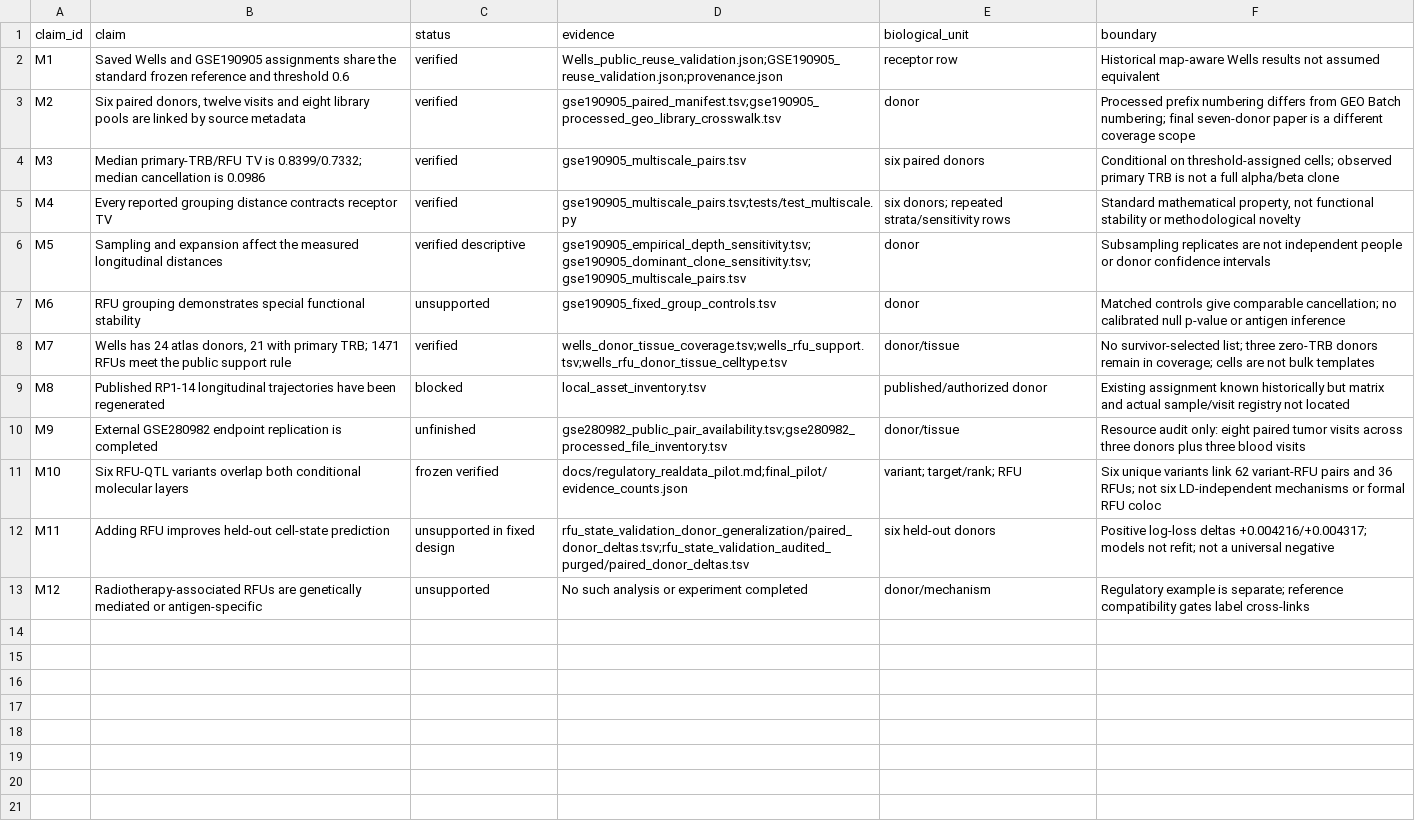
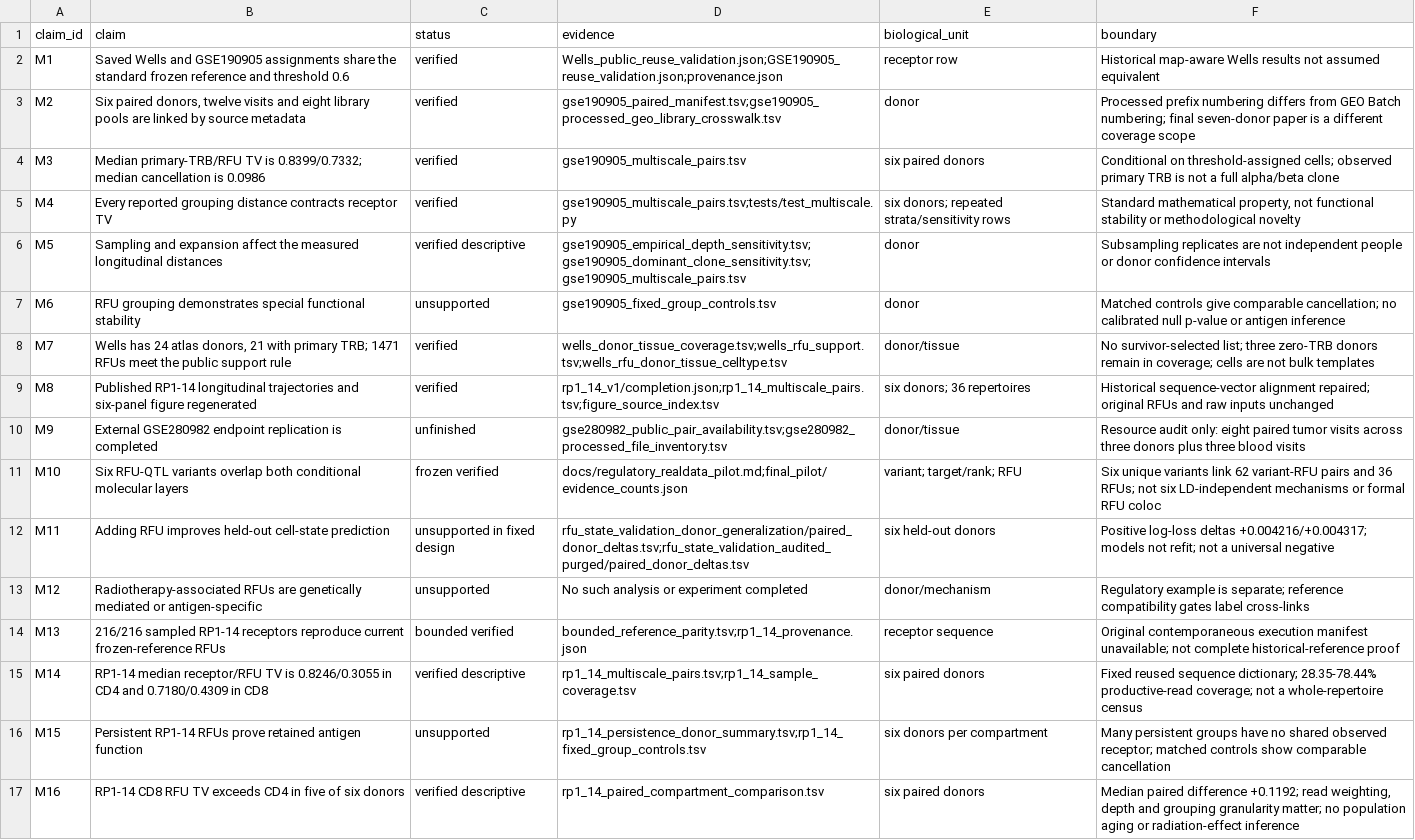
Before and after one commit to liuifrec/scRFU, a TSV file: manuscript/radiation_methods_claims.tsv, drawn as a sheet.

Commit message:
Integrate audited RP1-14 longitudinal results into methods manuscript

```diff
--- a/manuscript/radiation_methods_claims.tsv
+++ b/manuscript/radiation_methods_claims.tsv
@@ -8,3 +8,3 @@ M6	RFU grouping demonstrates special functional stability	unsupported	gse190905_
 M7	Wells has 24 atlas donors, 21 with primary TRB; 1471 RFUs meet the public support rule	verified	wells_donor_tissue_coverage.tsv;wells_rfu_support.tsv;wells_rfu_donor_tissue_celltype.tsv	donor/tissue	No survivor-selected list; three zero-TRB donors remain in coverage; cells are not bulk templates
-M8	Published RP1-14 longitudinal trajectories have been regenerated	blocked	local_asset_inventory.tsv	published/authorized donor	Existing assignment known historically but matrix and actual sample/visit registry not located
+M8	Published RP1-14 longitudinal trajectories and six-panel figure regenerated	verified	rp1_14_v1/completion.json;rp1_14_multiscale_pairs.tsv;figure_source_index.tsv	six donors; 36 repertoires	Historical sequence-vector alignment repaired; original RFUs and raw inputs unchanged
 M9	External GSE280982 endpoint replication is completed	unfinished	gse280982_public_pair_availability.tsv;gse280982_processed_file_inventory.tsv	donor/tissue	Resource audit only: eight paired tumor visits across three donors plus three blood visits
@@ -13 +13,5 @@ M11	Adding RFU improves held-out cell-state prediction	unsupported in fixed desi
 M12	Radiotherapy-associated RFUs are genetically mediated or antigen-specific	unsupported	No such analysis or experiment completed	donor/mechanism	Regulatory example is separate; reference compatibility gates label cross-links
+M13	216/216 sampled RP1-14 receptors reproduce current frozen-reference RFUs	bounded verified	bounded_reference_parity.tsv;rp1_14_provenance.json	receptor sequence	Original contemporaneous execution manifest unavailable; not complete historical-reference proof
+M14	RP1-14 median receptor/RFU TV is 0.8246/0.3055 in CD4 and 0.7180/0.4309 in CD8	verified descriptive	rp1_14_multiscale_pairs.tsv;rp1_14_sample_coverage.tsv	six paired donors	Fixed reused sequence dictionary; 28.35-78.44% productive-read coverage; not a whole-repertoire census
+M15	Persistent RP1-14 RFUs prove retained antigen function	unsupported	rp1_14_persistence_donor_summary.tsv;rp1_14_fixed_group_controls.tsv	six donors per compartment	Many persistent groups have no shared observed receptor; matched controls show comparable cancellation
+M16	RP1-14 CD8 RFU TV exceeds CD4 in five of six donors	verified descriptive	rp1_14_paired_compartment_comparison.tsv	six paired donors	Median paired difference +0.1192; read weighting, depth and grouping granularity matter; no population aging or radiation-effect inference
```
Also changed, not shown: 9 other files.
